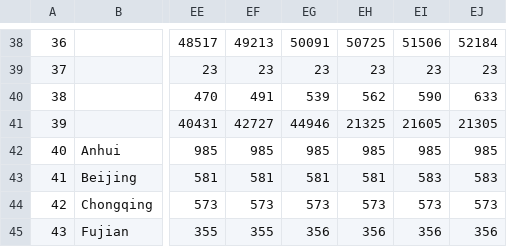
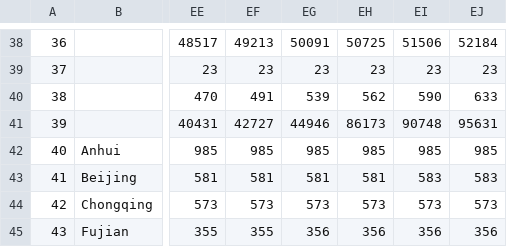
Before and after one commit to nickbent/covid-quebec-ontario, a CSV file: data/Canada/JHU_recovered.csv, drawn as a sheet; only a part is shown, gaps mark what is left out; the diff names each change by its address in the sheet, - before the commit and + after, or states it on an @@ line.

```diff
--- a/data/Canada/JHU_recovered.csv
+++ b/data/Canada/JHU_recovered.csv
-EH41: 21325
+EH41: 86173
-EI41: 21605
+EI41: 90748
-EJ41: 21305
+EJ41: 95631
```
Also changed, not shown: data/Canada/GC.csv, data/Canada/UofT_testing.csv, 18 other files.
